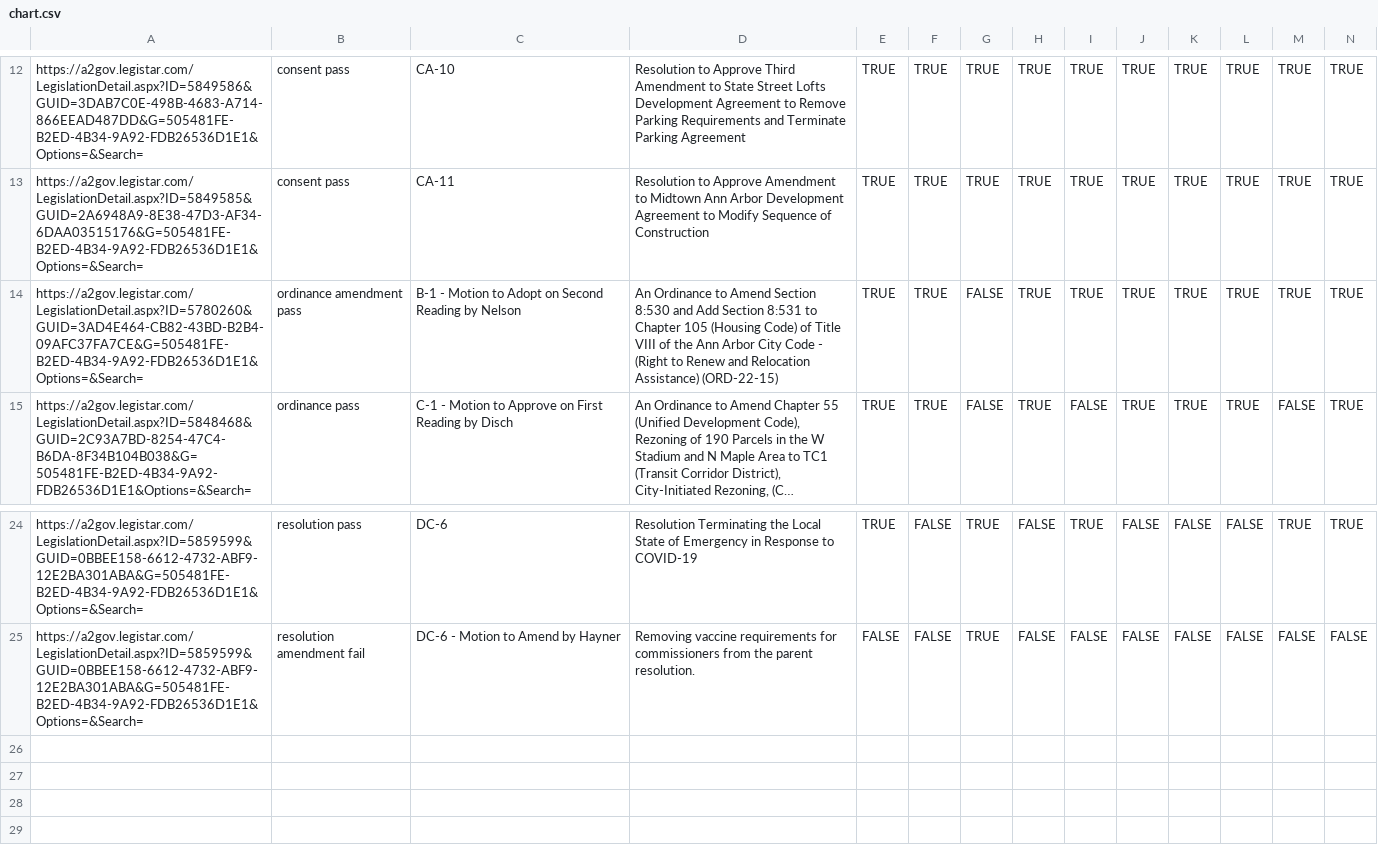
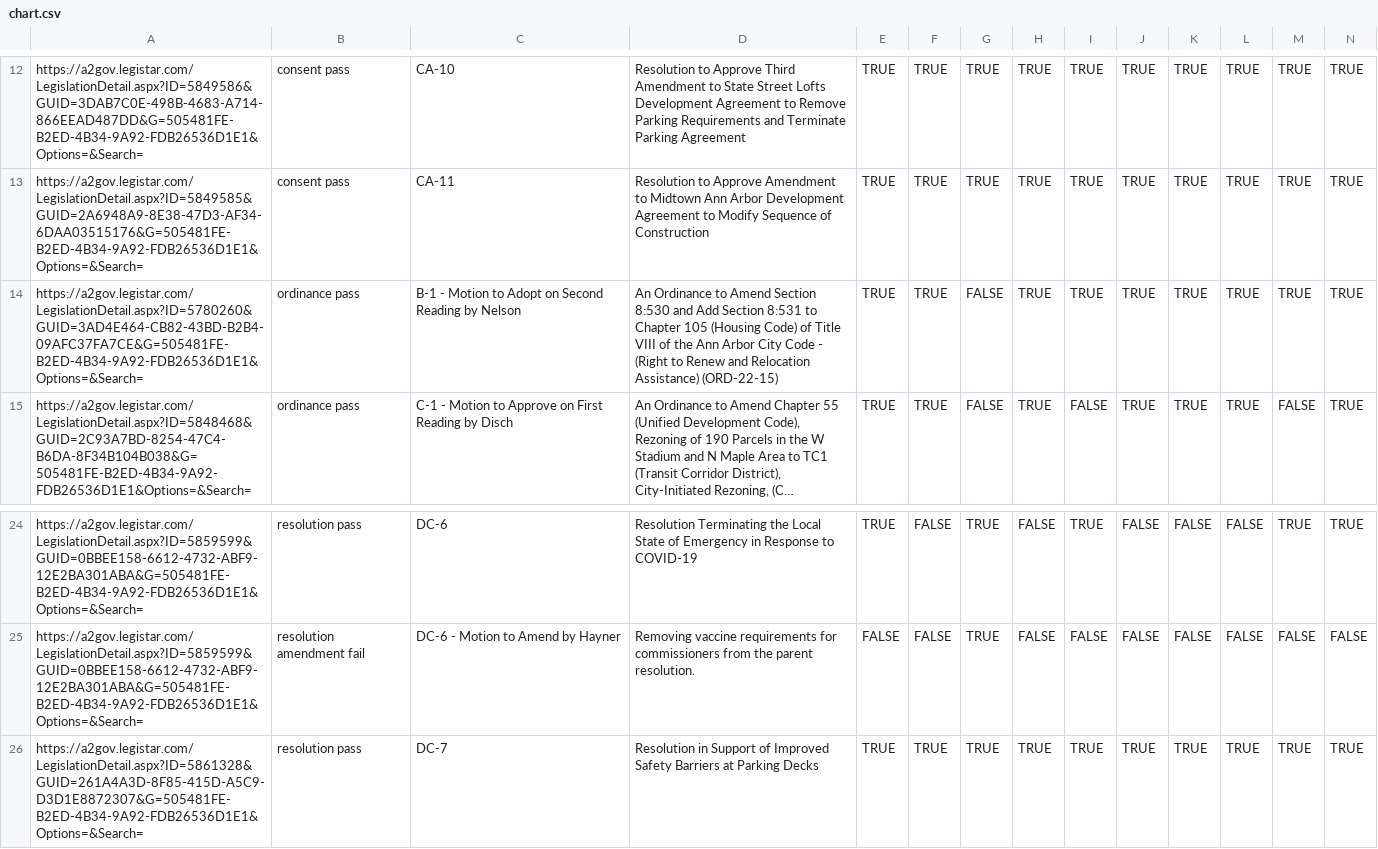
Before and after one commit to a2council/a2council.vote, a CSV file: content/post/council-meeting-2022-10-03/chart.csv, drawn as a sheet; only a part is shown, gaps mark what is left out; long unchanged cells end in …; rows hold the shown columns only; the diff names each change by its address in the sheet, - before the commit and + after, or states it on an @@ line.

Commit message:
DC-7

```diff
--- a/content/post/council-meeting-2022-10-03/chart.csv
+++ b/content/post/council-meeting-2022-10-03/chart.csv
-B14: ordinance amendment pass
+B14: ordinance pass
+row 26: https://a2gov.legistar.com/LegislationDetail.aspx?ID=5861328&GUID=261A4A3D-8F85-415D-A5C9-D3D1E8872307&G=505481FE-B2ED-4B34-9A92-FDB26536D1E1&Options=&Search= | resolution pass | DC-7 | Resolution in Support of Improved Safety Barriers at Parking Decks | TRUE | TRUE | TRUE | TRUE | TRUE | TRUE | TRUE | TRUE | TRUE | TRUE
```
